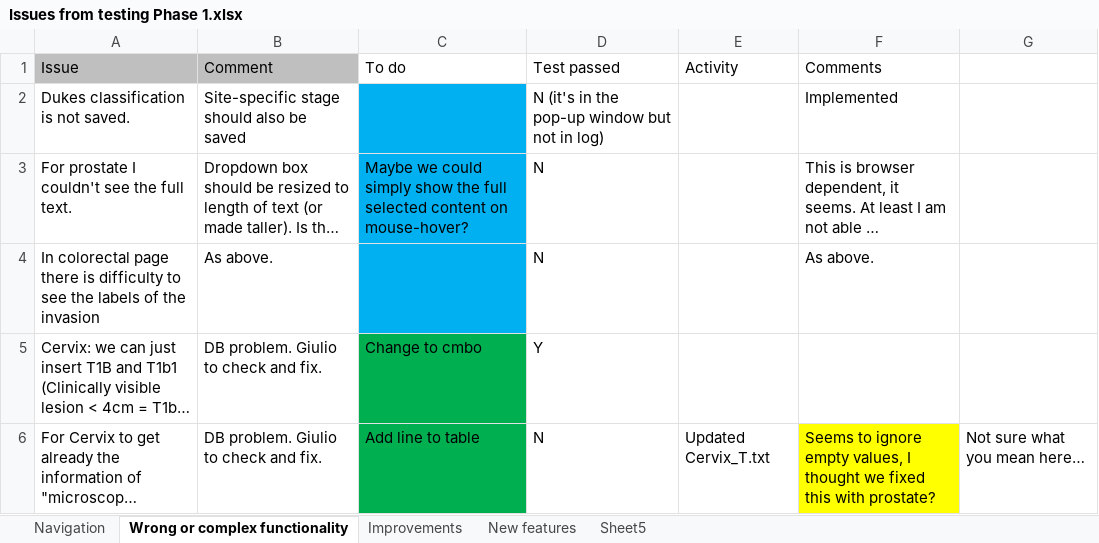
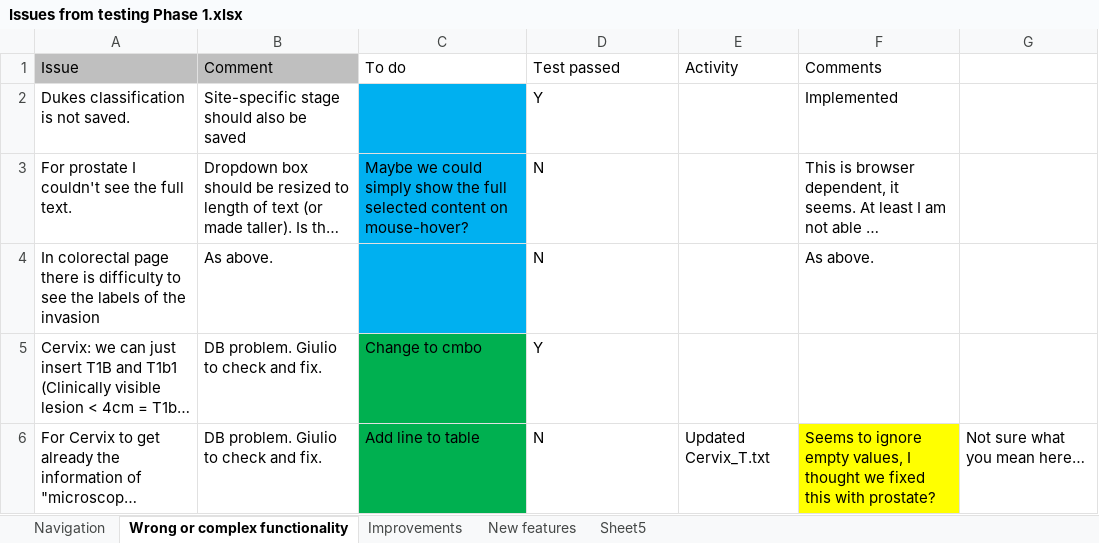
Before and after one commit to IARC-CSU/CanStaging, an Excel workbook: Testing Phase 1/Issues from testing Phase 1.xlsx, sheet Wrong or complex functionality, drawn as a sheet; only a part is shown; long unchanged cells end in …; values as stored, in another font and other column widths than the file's, no borders; the diff names each change by its address in the sheet, - before the commit and + after, or states it on an @@ line.

Commit message:
Issues file updated.

```diff
--- a/Testing Phase 1/Issues from testing Phase 1.xlsx (sheet Wrong or complex functionality)
+++ b/Testing Phase 1/Issues from testing Phase 1.xlsx (sheet Wrong or complex functionality)
-D2 (Test passed): N (it's in the pop-up window but not in log)
+D2 (Test passed): Y
```
